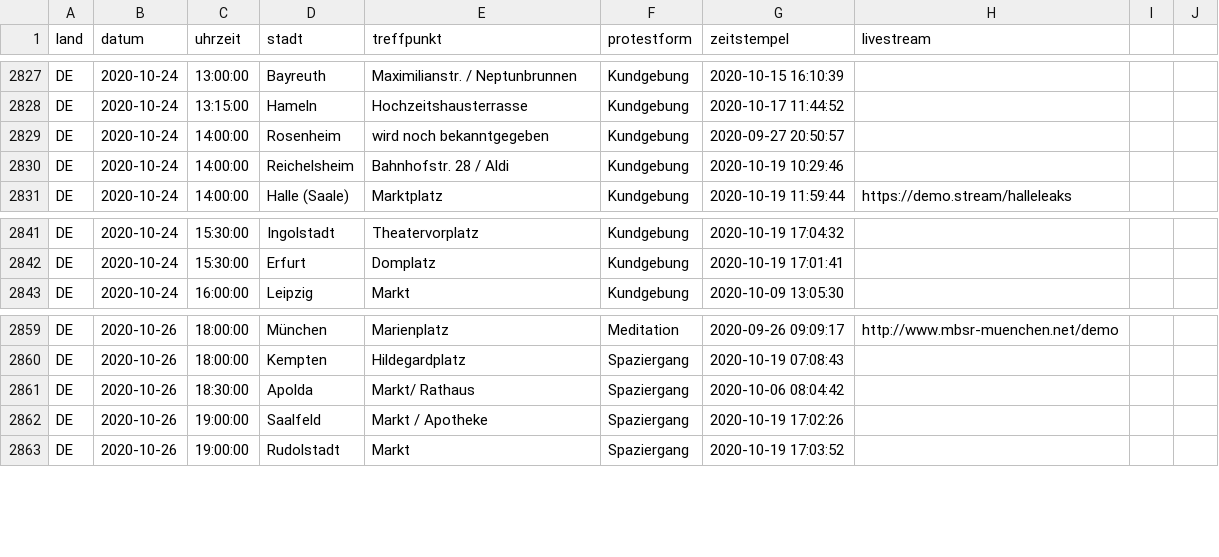
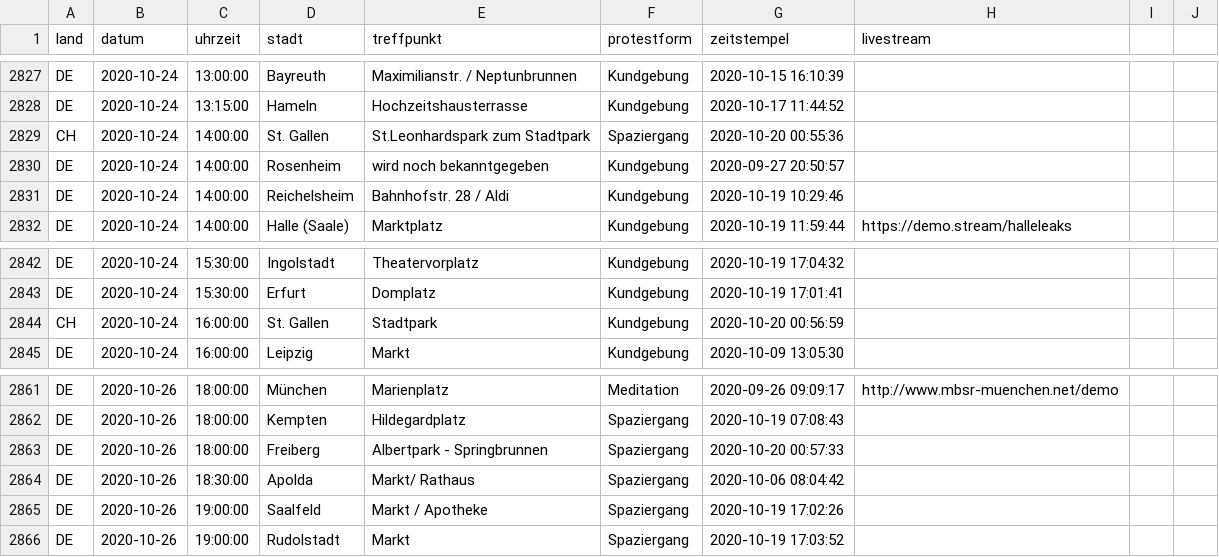
Before and after one commit to anonymous-tld/datenbank, a CSV file: datenbank.csv, drawn as a sheet; only a part is shown, gaps mark what is left out; the diff names each change by its address in the sheet, - before the commit and + after, or states it on an @@ line.

Commit message:
Update datenbank.csv from https://demo.terminkalender.top/datenbank.csv

```diff
--- a/datenbank.csv
+++ b/datenbank.csv
+row 2829: CH | 2020-10-24 | 14:00:00 | St. Gallen | St.Leonhardspark zum Stadtpark | Spaziergang | 2020-10-20 00:55:36
+row 2844: CH | 2020-10-24 | 16:00:00 | St. Gallen | Stadtpark | Kundgebung | 2020-10-20 00:56:59
+row 2863: DE | 2020-10-26 | 18:00:00 | Freiberg | Albertpark - Springbrunnen | Spaziergang | 2020-10-20 00:57:33
```
